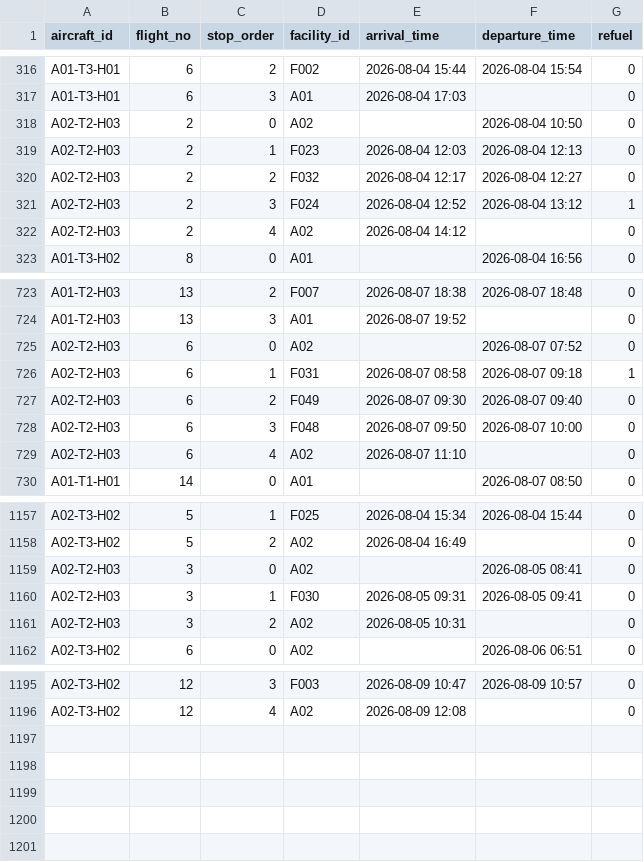
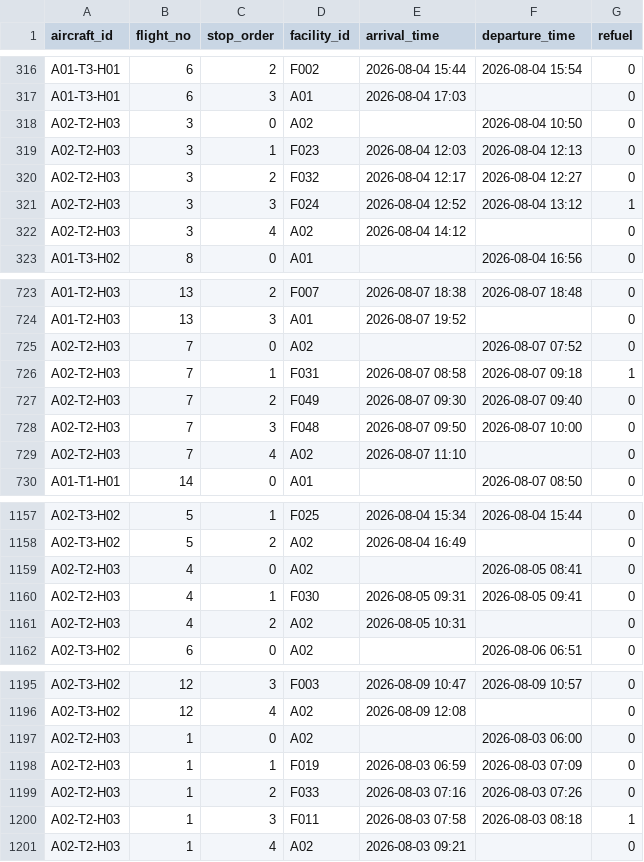
Before and after one commit to ckyasb/yedog, a CSV file: data/q3-routes.csv, drawn as a sheet; only a part is shown, gaps mark what is left out; the diff covers the shown part only.

```diff
--- a/data/q3-routes.csv
+++ b/data/q3-routes.csv
@@ -317,7 +317,7 @@ A01-T3-H01,6,2,F002,2026-08-04 15:44,2026-08-04 15:54,0
 A01-T3-H01,6,3,A01,2026-08-04 17:03,,0
-A02-T2-H03,2,0,A02,,2026-08-04 10:50,0
-A02-T2-H03,2,1,F023,2026-08-04 12:03,2026-08-04 12:13,0
-A02-T2-H03,2,2,F032,2026-08-04 12:17,2026-08-04 12:27,0
-A02-T2-H03,2,3,F024,2026-08-04 12:52,2026-08-04 13:12,1
-A02-T2-H03,2,4,A02,2026-08-04 14:12,,0
+A02-T2-H03,3,0,A02,,2026-08-04 10:50,0
+A02-T2-H03,3,1,F023,2026-08-04 12:03,2026-08-04 12:13,0
+A02-T2-H03,3,2,F032,2026-08-04 12:17,2026-08-04 12:27,0
+A02-T2-H03,3,3,F024,2026-08-04 12:52,2026-08-04 13:12,1
+A02-T2-H03,3,4,A02,2026-08-04 14:12,,0
 A01-T3-H02,8,0,A01,,2026-08-04 16:56,0
@@ -724,7 +724,7 @@ A01-T2-H03,13,2,F007,2026-08-07 18:38,2026-08-07 18:48,0
 A01-T2-H03,13,3,A01,2026-08-07 19:52,,0
-A02-T2-H03,6,0,A02,,2026-08-07 07:52,0
-A02-T2-H03,6,1,F031,2026-08-07 08:58,2026-08-07 09:18,1
-A02-T2-H03,6,2,F049,2026-08-07 09:30,2026-08-07 09:40,0
-A02-T2-H03,6,3,F048,2026-08-07 09:50,2026-08-07 10:00,0
-A02-T2-H03,6,4,A02,2026-08-07 11:10,,0
+A02-T2-H03,7,0,A02,,2026-08-07 07:52,0
+A02-T2-H03,7,1,F031,2026-08-07 08:58,2026-08-07 09:18,1
+A02-T2-H03,7,2,F049,2026-08-07 09:30,2026-08-07 09:40,0
+A02-T2-H03,7,3,F048,2026-08-07 09:50,2026-08-07 10:00,0
+A02-T2-H03,7,4,A02,2026-08-07 11:10,,0
 A01-T1-H01,14,0,A01,,2026-08-07 08:50,0
@@ -1158,5 +1158,5 @@ A02-T3-H02,5,1,F025,2026-08-04 15:34,2026-08-04 15:44,0
 A02-T3-H02,5,2,A02,2026-08-04 16:49,,0
-A02-T2-H03,3,0,A02,,2026-08-05 08:41,0
-A02-T2-H03,3,1,F030,2026-08-05 09:31,2026-08-05 09:41,0
-A02-T2-H03,3,2,A02,2026-08-05 10:31,,0
+A02-T2-H03,4,0,A02,,2026-08-05 08:41,0
+A02-T2-H03,4,1,F030,2026-08-05 09:31,2026-08-05 09:41,0
+A02-T2-H03,4,2,A02,2026-08-05 10:31,,0
 A02-T3-H02,6,0,A02,,2026-08-06 06:51,0
@@ -1196 +1196,6 @@ A02-T3-H02,12,3,F003,2026-08-09 10:47,2026-08-09 10:57,0
 A02-T3-H02,12,4,A02,2026-08-09 12:08,,0
+A02-T2-H03,1,0,A02,,2026-08-03 06:00,0
+A02-T2-H03,1,1,F019,2026-08-03 06:59,2026-08-03 07:09,0
+A02-T2-H03,1,2,F033,2026-08-03 07:16,2026-08-03 07:26,0
+A02-T2-H03,1,3,F011,2026-08-03 07:58,2026-08-03 08:18,1
+A02-T2-H03,1,4,A02,2026-08-03 09:21,,0
```
Also changed, not shown: 34 edited cells elsewhere in this file, data/q3-assignments.csv, 17 other files.
